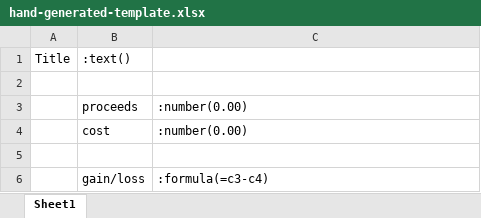
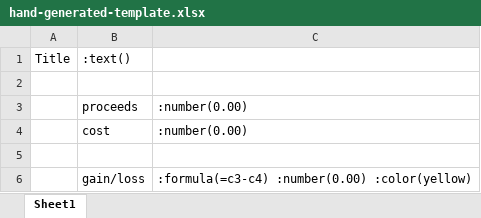
Before and after one commit to tbrowder/Excel-Text-Template, an Excel workbook: dev/stage-1/hand-generated-template.xlsx, sheet Sheet1, drawn as a sheet; values as stored, in another font and other column widths than the file's, no borders; the diff names each change by its address in the sheet, - before the commit and + after, or states it on an @@ line.

Commit message:
more changes with Excel, then output using Excel as CSV

```diff
--- a/dev/stage-1/hand-generated-template.xlsx (sheet Sheet1)
+++ b/dev/stage-1/hand-generated-template.xlsx (sheet Sheet1)
-C6: :formula(=c3-c4)
+C6: :formula(=c3-c4) :number(0.00) :color(yellow)
```
Also changed, not shown: 1 other file.
